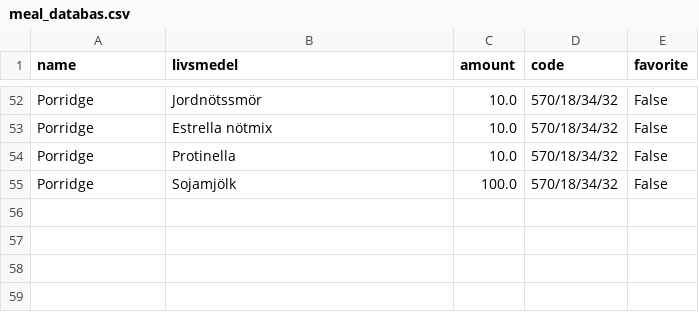
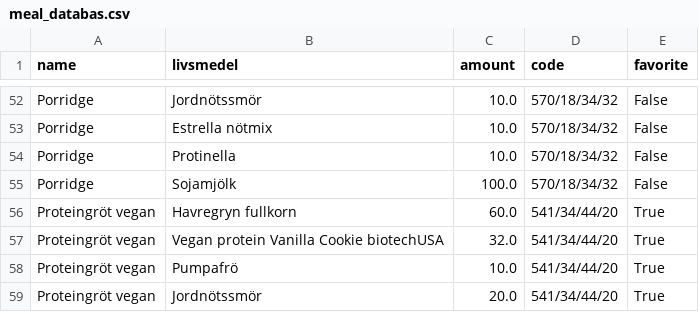
Before and after one commit to liecha/meRegAnno, a CSV file: data/meal_databas.csv, drawn as a sheet; only a part is shown, gaps mark what is left out.

```diff
--- a/data/meal_databas.csv
+++ b/data/meal_databas.csv
@@ -55 +55,5 @@ Porridge,Protinella,10.0,570/18/34/32,False
 Porridge,Sojamjölk,100.0,570/18/34/32,False
+Proteingröt vegan,Havregryn fullkorn,60.0,541/34/44/20,True
+Proteingröt vegan,Vegan protein Vanilla Cookie biotechUSA,32.0,541/34/44/20,True
+Proteingröt vegan,Pumpafrö,10.0,541/34/44/20,True
+Proteingröt vegan,Jordnötssmör,20.0,541/34/44/20,True
```
Also changed, not shown: data/livsmedelsdatabas.csv, data/updated-database-results.csv, 3 other files.
